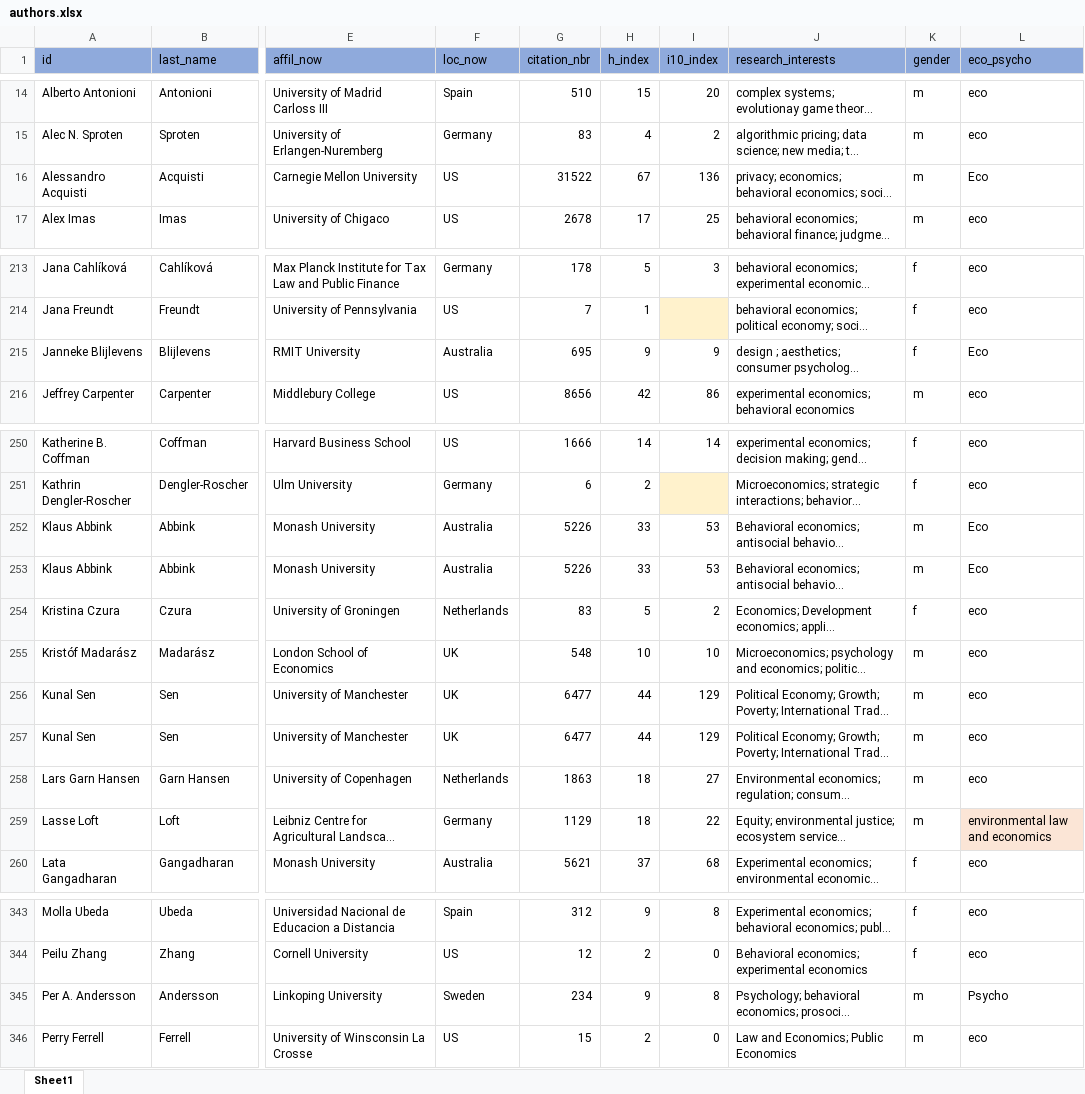
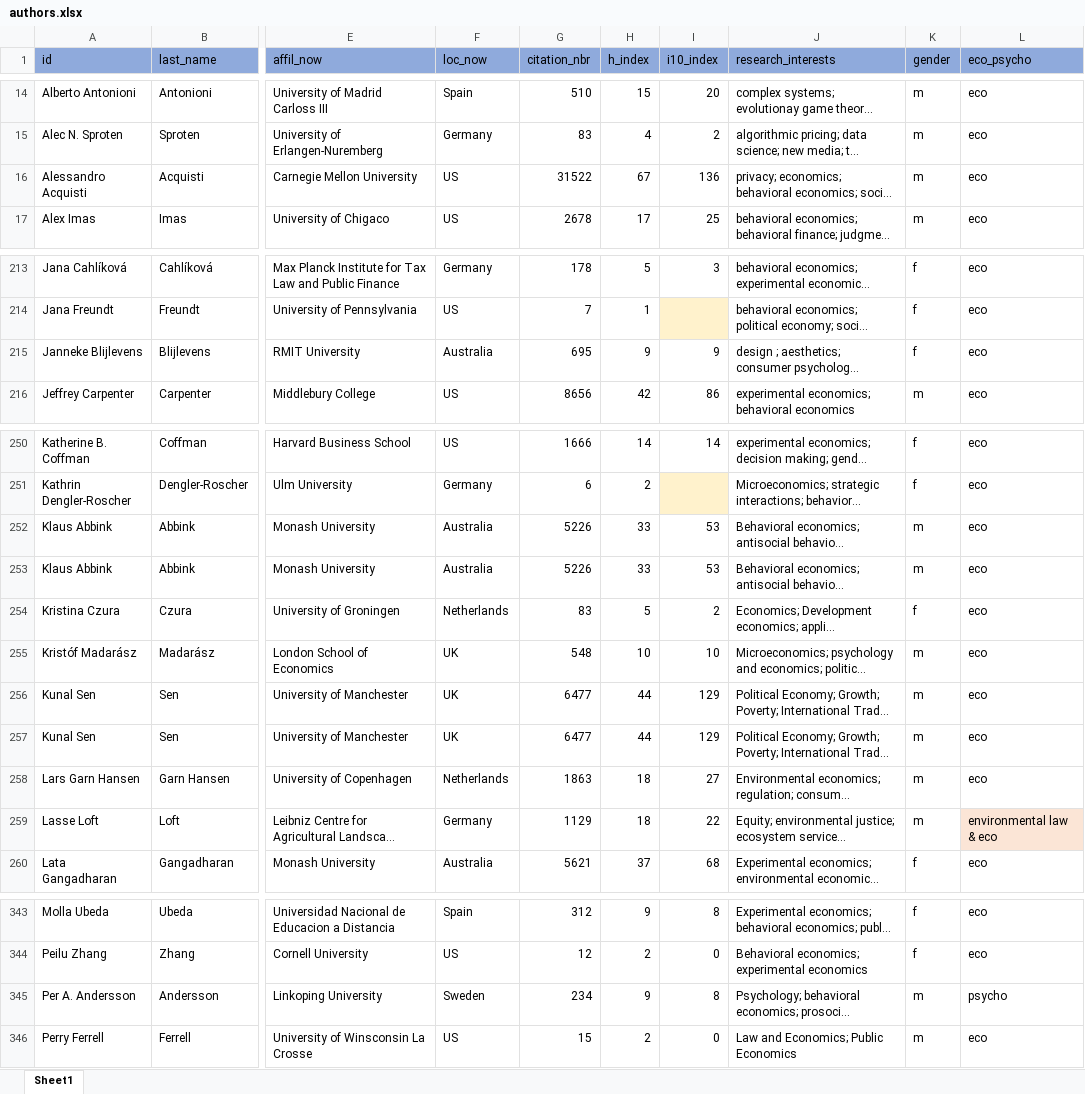
Before and after one commit to Dany389/social-norms-network-authors, an Excel workbook: authors.xlsx, sheet Sheet1, drawn as a sheet; only a part is shown, gaps mark what is left out; long unchanged cells end in …; values as stored, in another font and other column widths than the file's, no borders; the diff covers the shown part only; the diff names each change by its address in the sheet, - before the commit and + after, or states it on an @@ line.

```diff
--- a/authors.xlsx (sheet Sheet1)
+++ b/authors.xlsx (sheet Sheet1)
-L16 (eco_psycho): Eco
+L16 (eco_psycho): eco
-L215 (eco_psycho): Eco
+L215 (eco_psycho): eco
-L252:L253 (eco_psycho): Eco
+L252:L253 (eco_psycho): eco
-L259 (eco_psycho): environmental law and economics
+L259 (eco_psycho): environmental law & eco
-L345 (eco_psycho): Psycho
+L345 (eco_psycho): psycho
```
Also changed, not shown: 15 edited cells elsewhere in this sheet.
